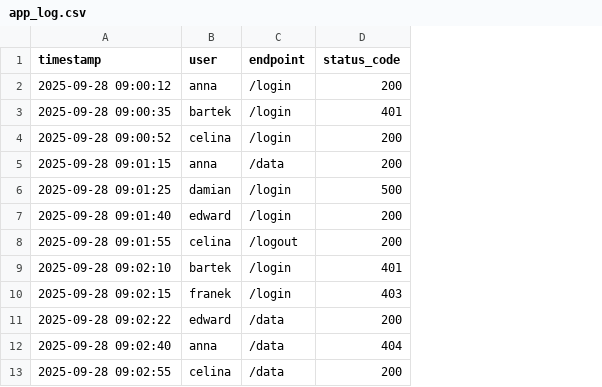
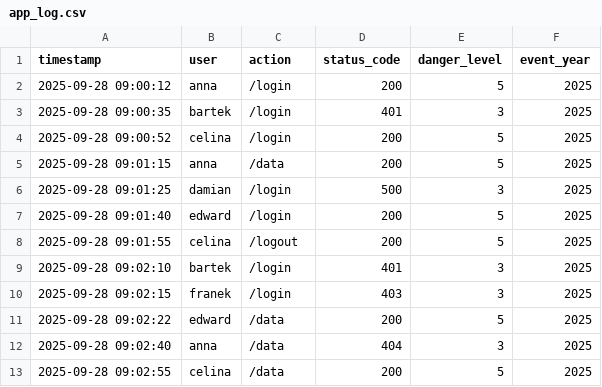
Before and after one commit to marmag0/python-random, a CSV file: example-files/app_log.csv, drawn as a sheet; only a part is shown; the diff names each change by its address in the sheet, - before the commit and + after, or states it on an @@ line.

```diff
--- a/example-files/app_log.csv
+++ b/example-files/app_log.csv
+column E (danger_level), rows 2-13: 5 | 3 | 5 | 5 | 3 | 5 | 5 | 3 | 3 | 5 | 3 | 5
+column F (event_year), rows 2-13: all 2025
-C1: endpoint
+C1: action
```
Also changed, not shown: 1 other file.
